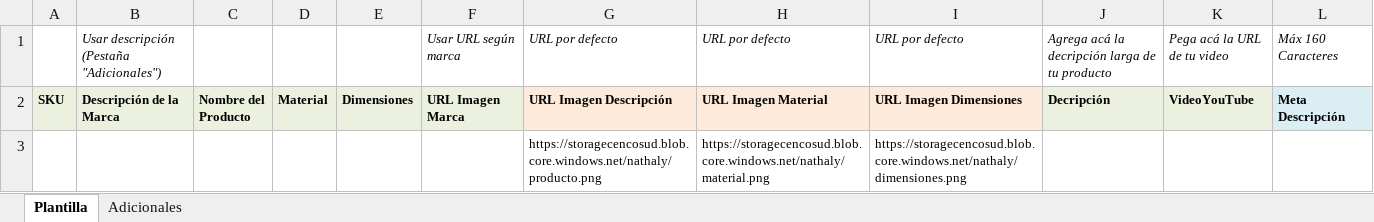
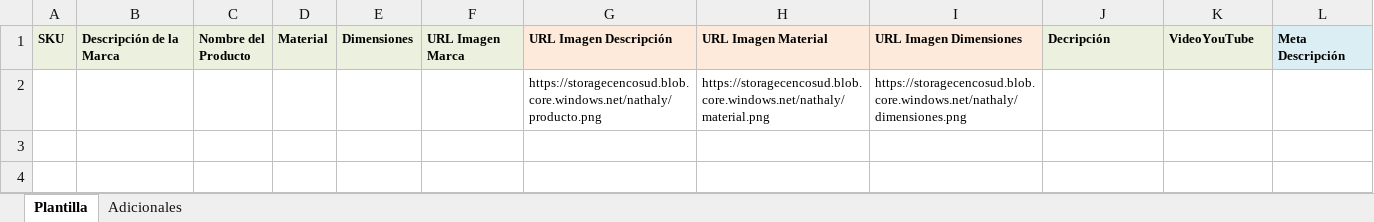
Before and after one commit to CATALOGO2025/descripciones-regionales, an Excel workbook: plantilla_ejemplo.xlsx, sheet Plantilla, drawn as a sheet; values as stored, in another font and other column widths than the file's, no borders; the diff names each change by its address in the sheet, - before the commit and + after, or states it on an @@ line.

Commit message:
Add files via upload

```diff
--- a/plantilla_ejemplo.xlsx (sheet Plantilla)
+++ b/plantilla_ejemplo.xlsx (sheet Plantilla)
-row 1:  | Usar descripción (Pestaña "Adicionales") |  |  |  | Usar URL según marca | URL por defecto | URL por defecto | URL por defecto | Agrega acá la decripción larga de tu producto | Pega acá la URL de tu video | Máx 160 Caracteres
```
